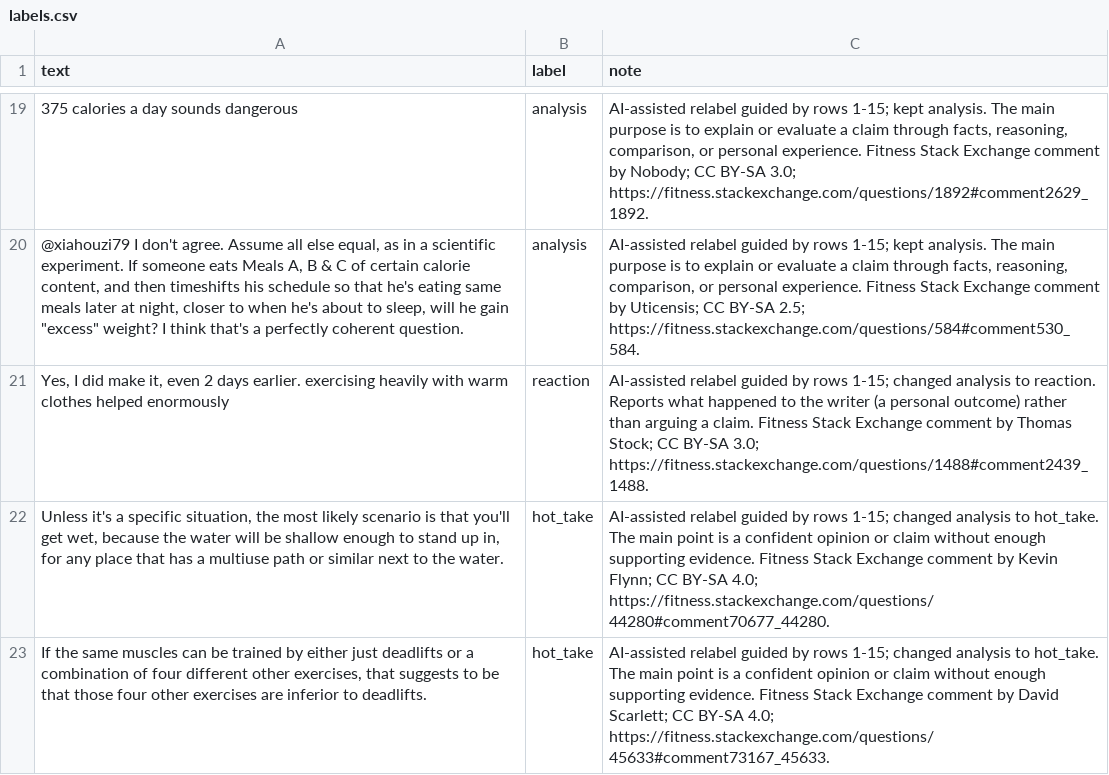
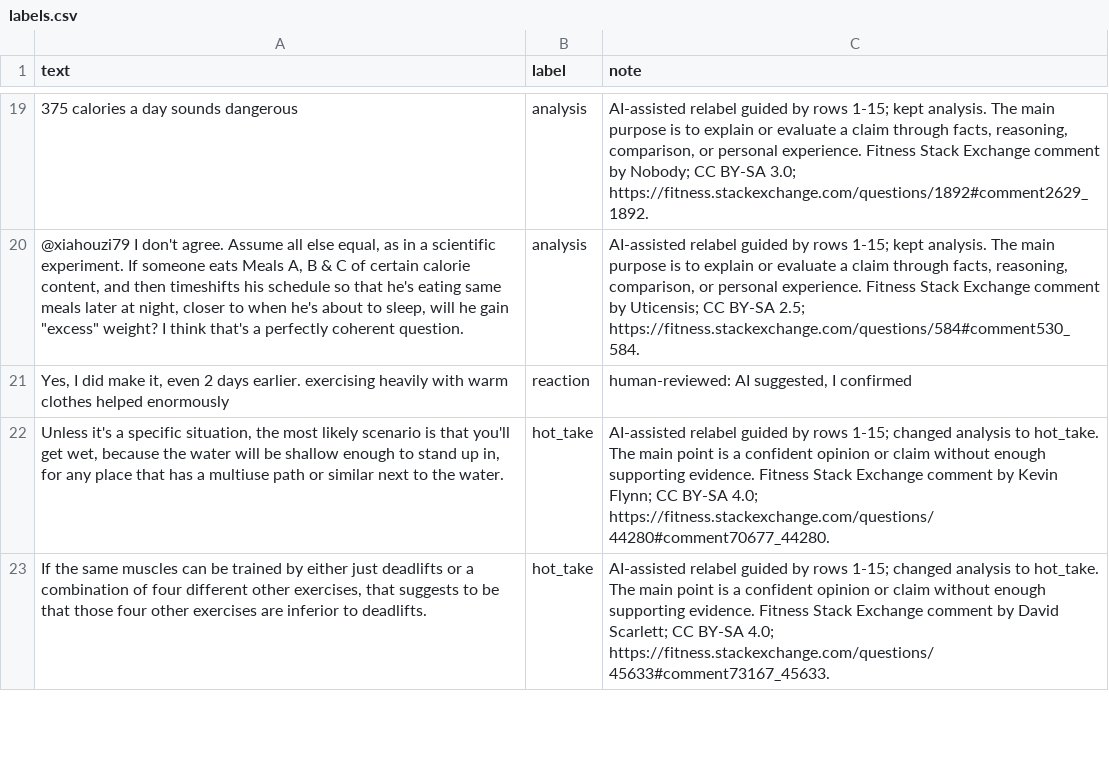
Before and after one commit to sruthika-b/ai201-project3-takemeter-starter-v2026, a CSV file: labels.csv, drawn as a sheet; only a part is shown, gaps mark what is left out; the diff covers the shown part only; the diff names each change by its address in the sheet, - before the commit and + after, or states it on an @@ line.

```diff
--- a/labels.csv
+++ b/labels.csv
-C21 (note): AI-assisted relabel guided by rows 1-15; changed analysis to reaction. Reports what happened to the writer (a personal outcome) rather than arguing a claim. Fitness Stack Exchange comment by Thomas Stock; CC BY-SA 3.0; https://fitness.stackexchange.com/questions/1488#comment2439_1488.
+C21 (note): human-reviewed: AI suggested, I confirmed
```
Also changed, not shown: 12 edited cells elsewhere in this file.
